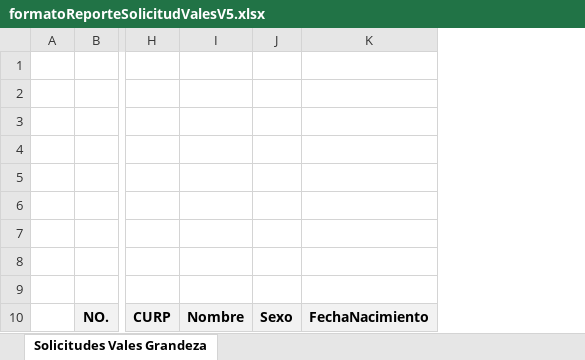
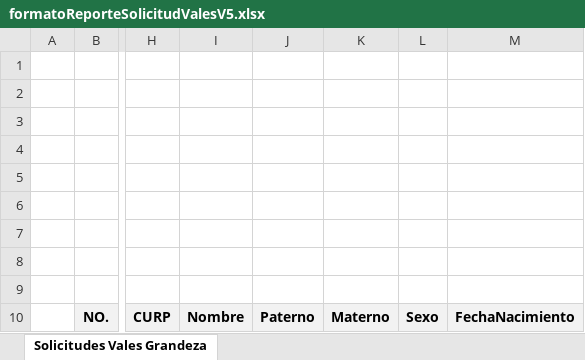
Before and after one commit to rborrazcas/apivales, an Excel workbook: public/archivos/formatoReporteSolicitudValesV5.xlsx, sheet Solicitudes Vales Grandeza, drawn as a sheet; only a part is shown, gaps mark what is left out; values as stored, in another font and other column widths than the file's, no borders; charts and pictures not drawn; the diff names each change by its address in the sheet, - before the commit and + after, or states it on an @@ line.

Commit message:
update: Cambios en acuse de vales

```diff
--- a/public/archivos/formatoReporteSolicitudValesV5.xlsx (sheet Solicitudes Vales Grandeza)
+++ b/public/archivos/formatoReporteSolicitudValesV5.xlsx (sheet Solicitudes Vales Grandeza)
+column J, row 10: Paterno
+column K, row 10: Materno
```
Also changed, not shown: charts or pictures, public/archivos/formatoReporteSolicitudValesV6.xlsx, 11 other files.
